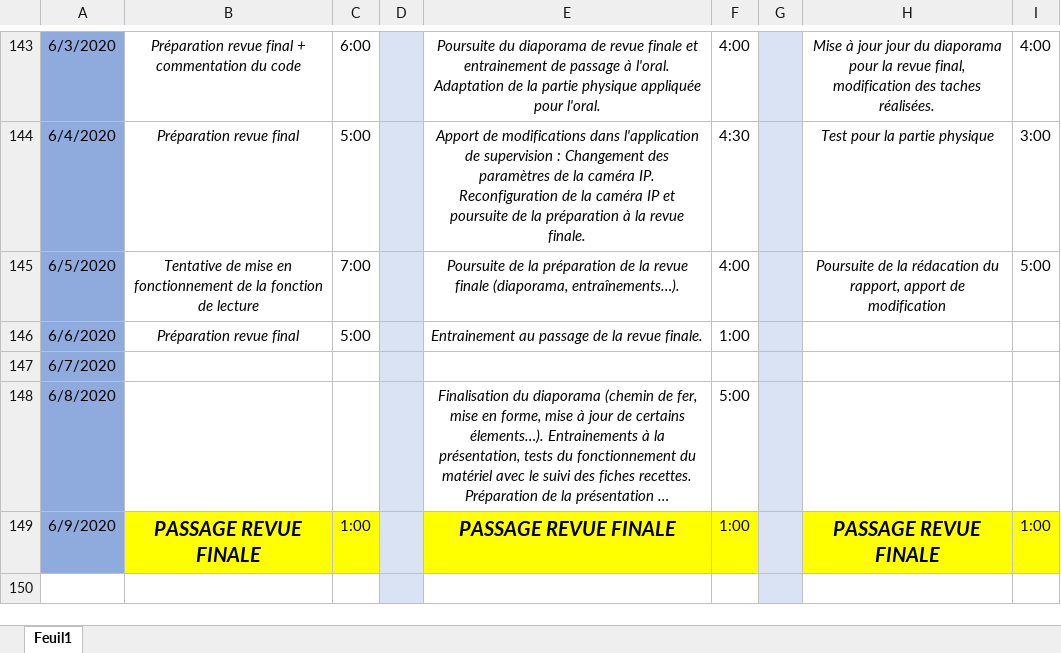
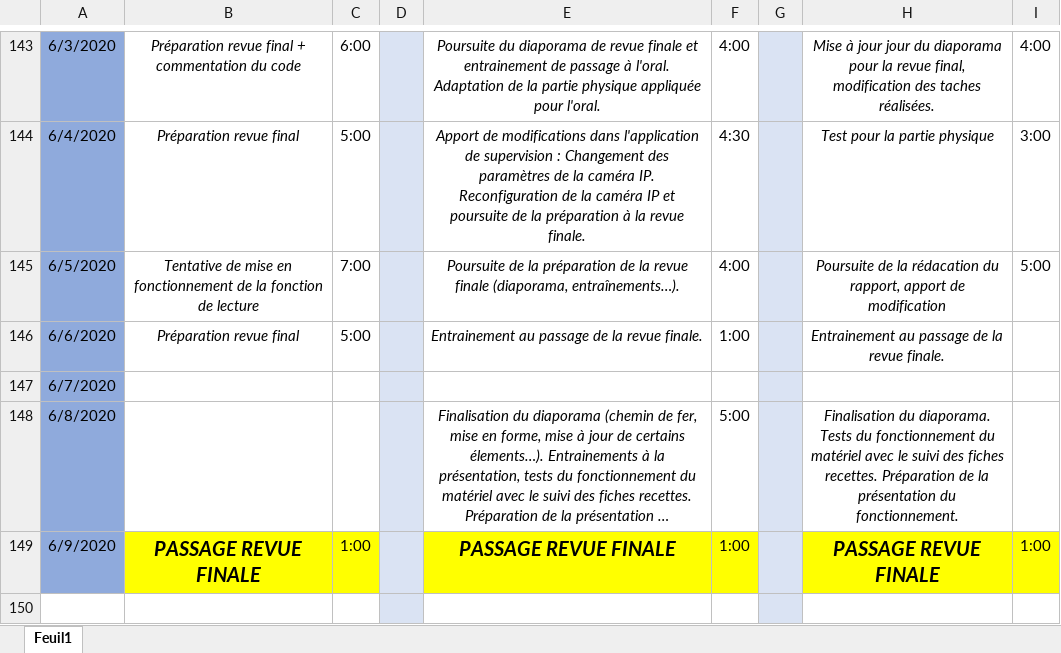
Before and after one commit to GuiguiMvn/Systeme-Escape-Game-Telethon, an Excel workbook: Commun/Journal d'activités.xlsx, sheet Feuil1, drawn as a sheet; only a part is shown, gaps mark what is left out; long unchanged cells end in …; values as stored, in another font and other column widths than the file's, no borders; the diff names each change by its address in the sheet, - before the commit and + after, or states it on an @@ line.

Commit message:
maj journal d'activités

```diff
--- a/Commun/Journal d'activités.xlsx (sheet Feuil1)
+++ b/Commun/Journal d'activités.xlsx (sheet Feuil1)
-H146: (empty)
+H146: Entrainement au passage de la revue finale.
-H148: (empty)
+H148: Finalisation du diaporama. Tests du fonctionnement du matériel avec le suivi des fiches recettes. Préparation de la présentation du fonctionnement.
```
Also changed, not shown: 1 other file.
